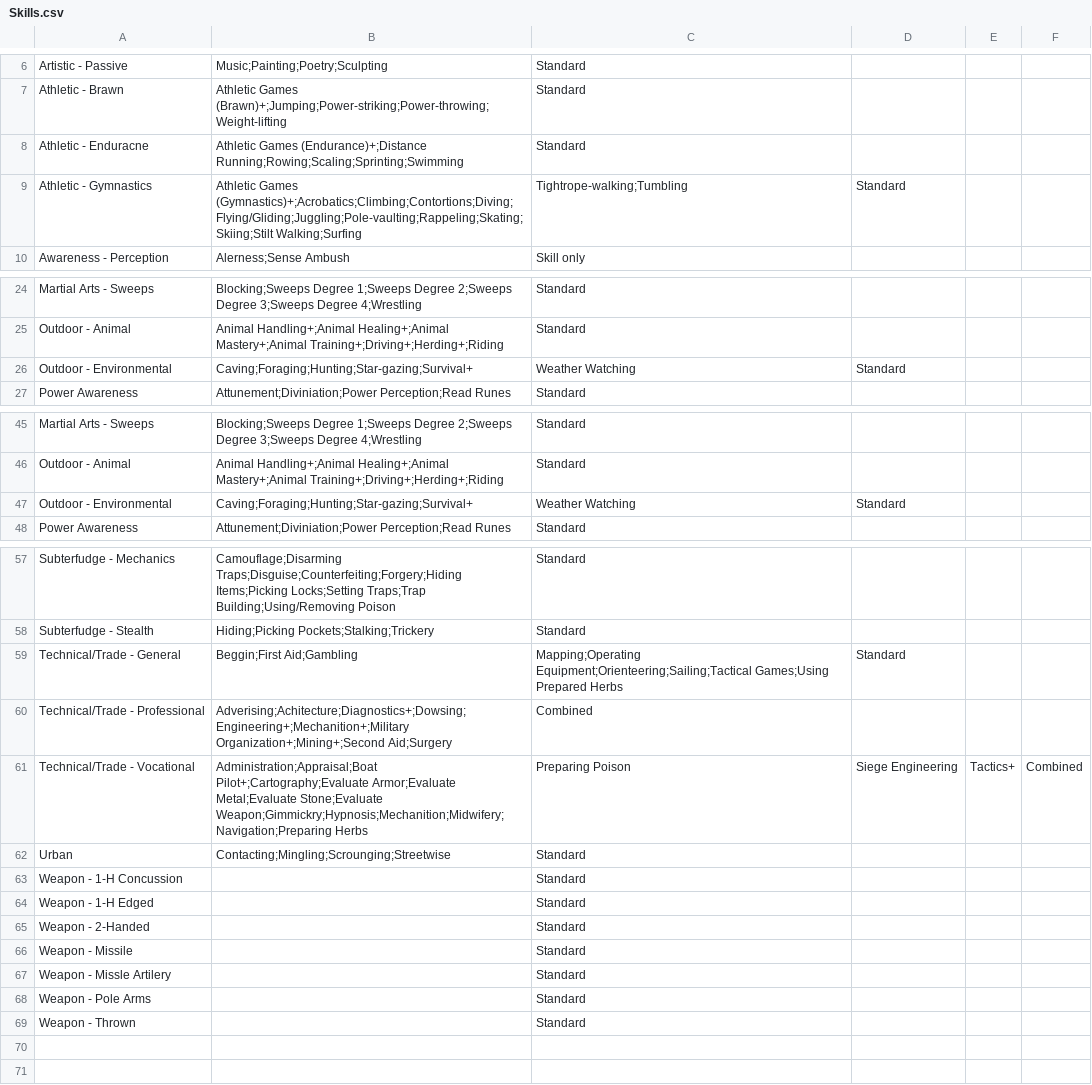
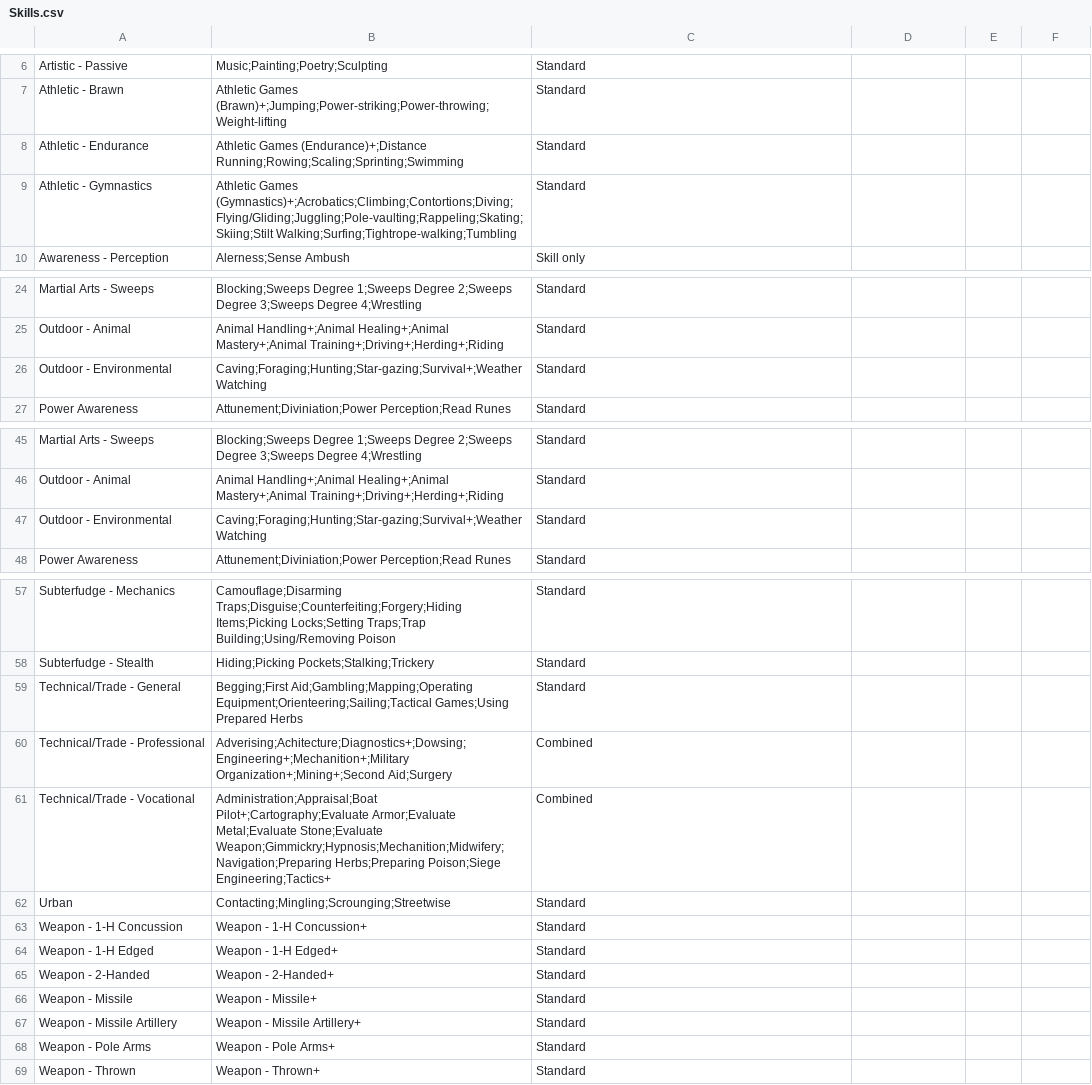
Before and after one commit to olmongol/rpg-tools, a CSV file: src/data/default/Skills.csv, drawn as a sheet; only a part is shown, gaps mark what is left out.

Commit message:
removed lots of typos in the csv files, did a lil bug fixing - maybe it will be good at the end ;)

```diff
--- a/src/data/default/Skills.csv
+++ b/src/data/default/Skills.csv
@@ -7,4 +7,4 @@ Artistic - Passive,Music;Painting;Poetry;Sculpting,Standard
 Athletic - Brawn,Athletic Games (Brawn)+;Jumping;Power-striking;Power-throwing;Weight-lifting,Standard
-Athletic - Enduracne,Athletic Games (Endurance)+;Distance Running;Rowing;Scaling;Sprinting;Swimming,Standard
-Athletic - Gymnastics,Athletic Games (Gymnastics)+;Acrobatics;Climbing;Contortions;Diving;Flying/Gliding;Juggling;Pole-vaulting;Rappeling;Skating;Skiing;Stilt Walking;Surfing,Tightrope-walking;Tumbling,Standard
+Athletic - Endurance,Athletic Games (Endurance)+;Distance Running;Rowing;Scaling;Sprinting;Swimming,Standard
+Athletic - Gymnastics,Athletic Games (Gymnastics)+;Acrobatics;Climbing;Contortions;Diving;Flying/Gliding;Juggling;Pole-vaulting;Rappeling;Skating;Skiing;Stilt Walking;Surfing;Tightrope-walking;Tumbling,Standard
 Awareness - Perception,Alerness;Sense Ambush,Skill only
@@ -25,3 +25,3 @@ Martial Arts - Sweeps,Blocking;Sweeps Degree 1;Sweeps Degree 2;Sweeps Degree 3;S
 Outdoor - Animal,Animal Handling+;Animal Healing+;Animal Mastery+;Animal Training+;Driving+;Herding+;Riding,Standard
-Outdoor - Environmental,Caving;Foraging;Hunting;Star-gazing;Survival+,Weather Watching,Standard
+Outdoor - Environmental,Caving;Foraging;Hunting;Star-gazing;Survival+;Weather Watching,Standard
 Power Awareness,Attunement;Diviniation;Power Perception;Read Runes,Standard
@@ -46,3 +46,3 @@ Martial Arts - Sweeps,Blocking;Sweeps Degree 1;Sweeps Degree 2;Sweeps Degree 3;S
 Outdoor - Animal,Animal Handling+;Animal Healing+;Animal Mastery+;Animal Training+;Driving+;Herding+;Riding,Standard
-Outdoor - Environmental,Caving;Foraging;Hunting;Star-gazing;Survival+,Weather Watching,Standard
+Outdoor - Environmental,Caving;Foraging;Hunting;Star-gazing;Survival+;Weather Watching,Standard
 Power Awareness,Attunement;Diviniation;Power Perception;Read Runes,Standard
@@ -58,12 +58,12 @@ Subterfudge - Mechanics,Camouflage;Disarming Traps;Disguise;Counterfeiting;Forge
 Subterfudge - Stealth,Hiding;Picking Pockets;Stalking;Trickery,Standard
-Technical/Trade - General,Beggin;First Aid;Gambling,Mapping;Operating Equipment;Orienteering;Sailing;Tactical Games;Using Prepared Herbs,Standard
+Technical/Trade - General,Begging;First Aid;Gambling;Mapping;Operating Equipment;Orienteering;Sailing;Tactical Games;Using Prepared Herbs,Standard
 Technical/Trade - Professional,Adverising;Achitecture;Diagnostics+;Dowsing;Engineering+;Mechanition+;Military Organization+;Mining+;Second Aid;Surgery,Combined
-Technical/Trade - Vocational,Administration;Appraisal;Boat Pilot+;Cartography;Evaluate Armor;Evaluate Metal;Evaluate Stone;Evaluate Weapon;Gimmickry;Hypnosis;Mechanition;Midwifery;Navigation;Preparing Herbs,Preparing Poison,Siege Engineering,Tactics+,Combined
+Technical/Trade - Vocational,Administration;Appraisal;Boat Pilot+;Cartography;Evaluate Armor;Evaluate Metal;Evaluate Stone;Evaluate Weapon;Gimmickry;Hypnosis;Mechanition;Midwifery;Navigation;Preparing Herbs;Preparing Poison;Siege Engineering;Tactics+,Combined
 Urban,Contacting;Mingling;Scrounging;Streetwise,Standard
-Weapon - 1-H Concussion,,Standard
-Weapon - 1-H Edged,,Standard
-Weapon - 2-Handed,,Standard
-Weapon - Missile,,Standard
-Weapon - Missle Artilery,,Standard
-Weapon - Pole Arms,,Standard
-Weapon - Thrown,,Standard
+Weapon - 1-H Concussion,Weapon - 1-H Concussion+,Standard
+Weapon - 1-H Edged,Weapon - 1-H Edged+,Standard
+Weapon - 2-Handed,Weapon - 2-Handed+,Standard
+Weapon - Missile,Weapon - Missile+,Standard
+Weapon - Missile Artillery,Weapon - Missile Artillery+,Standard
+Weapon - Pole Arms,Weapon - Pole Arms+,Standard
+Weapon - Thrown,Weapon - Thrown+,Standard
```
Also changed, not shown: src/data/default/AdoRanks.csv, src/data/default/AdoRanks_de.csv, 8 other files.
